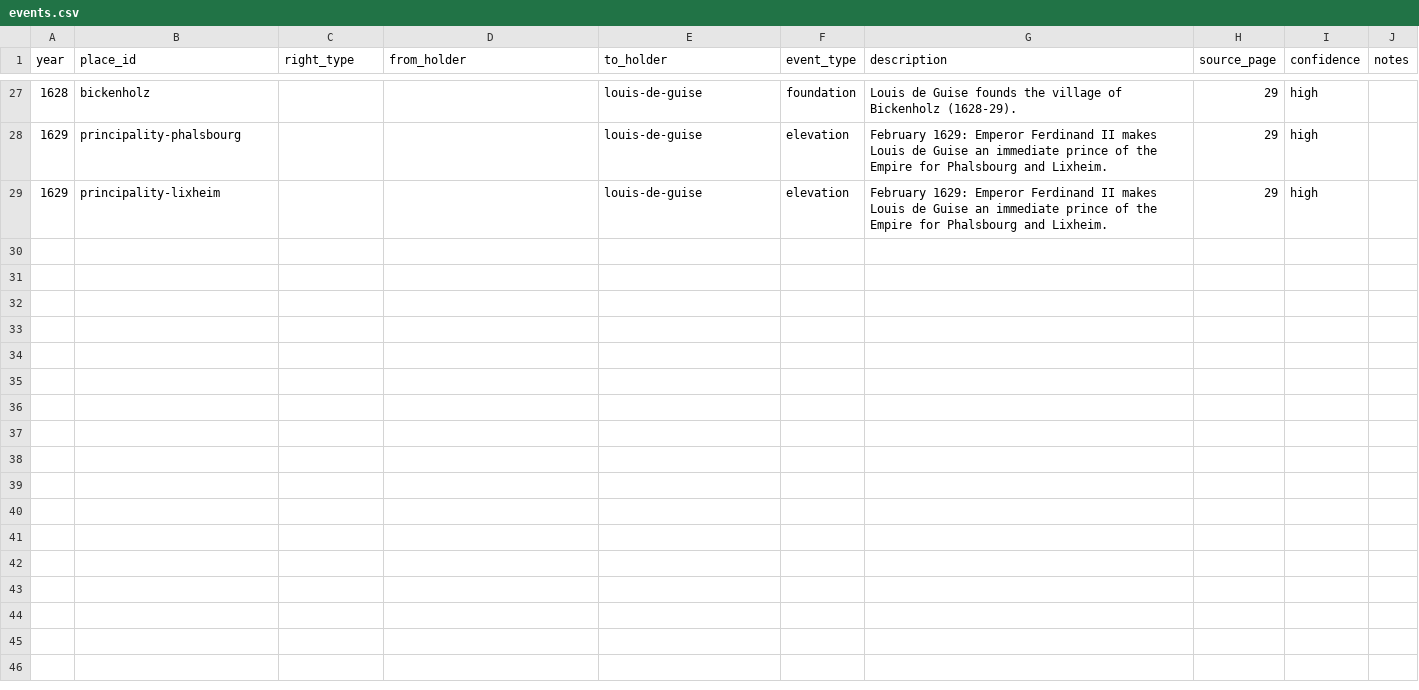
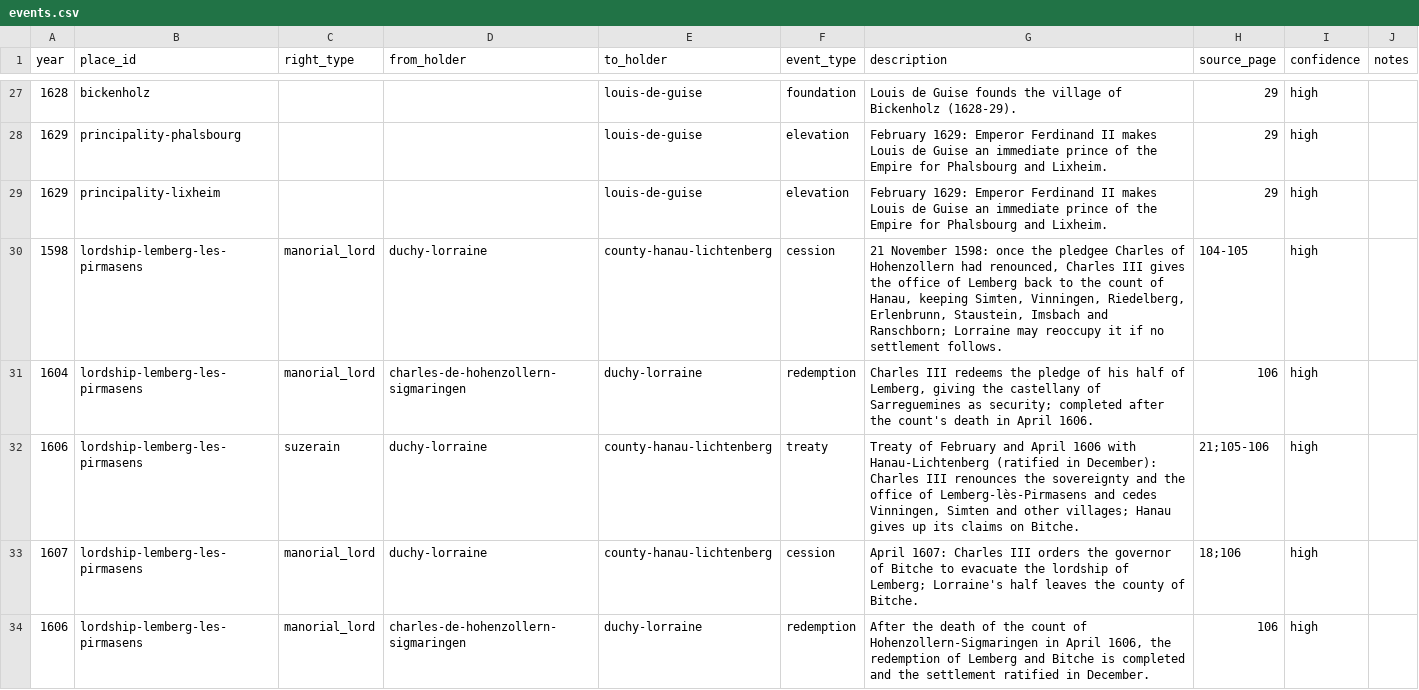
Before and after one commit to skachano/hist-map_gb1600, a CSV file: data/curated/manual/events.csv, drawn as a sheet; only a part is shown, gaps mark what is left out.

```diff
--- a/data/curated/manual/events.csv
+++ b/data/curated/manual/events.csv
@@ -29 +29,6 @@ year,place_id,right_type,from_holder,to_holder,event_type,description,source_pag
 1629,principality-lixheim,,,louis-de-guise,elevation,"February 1629: Emperor Ferdinand II makes Louis de Guise an immediate prince of the Empire for Phalsbourg and Lixheim.",29,high,
+1598,lordship-lemberg-les-pirmasens,manorial_lord,duchy-lorraine,county-hanau-lichtenberg,cession,"21 November 1598: once the pledgee Charles of Hohenzollern had renounced, Charles III gives the office of Lemberg back to the count of Hanau, keeping Simten, Vinningen, Riedelberg, Erlenbrunn, Staustein, Imsbach and Ranschborn; Lorraine may reoccupy it if no settlement follows.",104-105,high,
+1604,lordship-lemberg-les-pirmasens,manorial_lord,charles-de-hohenzollern-sigmaringen,duchy-lorraine,redemption,"Charles III redeems the pledge of his half of Lemberg, giving the castellany of Sarreguemines as security; completed after the count's death in April 1606.",106,high,
+1606,lordship-lemberg-les-pirmasens,suzerain,duchy-lorraine,county-hanau-lichtenberg,treaty,"Treaty of February and April 1606 with Hanau-Lichtenberg (ratified in December): Charles III renounces the sovereignty and the office of Lemberg-lès-Pirmasens and cedes Vinningen, Simten and other villages; Hanau gives up its claims on Bitche.",21;105-106,high,
+1607,lordship-lemberg-les-pirmasens,manorial_lord,duchy-lorraine,county-hanau-lichtenberg,cession,"April 1607: Charles III orders the governor of Bitche to evacuate the lordship of Lemberg; Lorraine's half leaves the county of Bitche.",18;106,high,
+1606,lordship-lemberg-les-pirmasens,manorial_lord,charles-de-hohenzollern-sigmaringen,duchy-lorraine,redemption,"After the death of the count of Hohenzollern-Sigmaringen in April 1606, the redemption of Lemberg and Bitche is completed and the settlement ratified in December.",106,high,
```
Also changed, not shown: data/curated/events.csv, data/curated/manual/memberships.csv, 14 other files.
